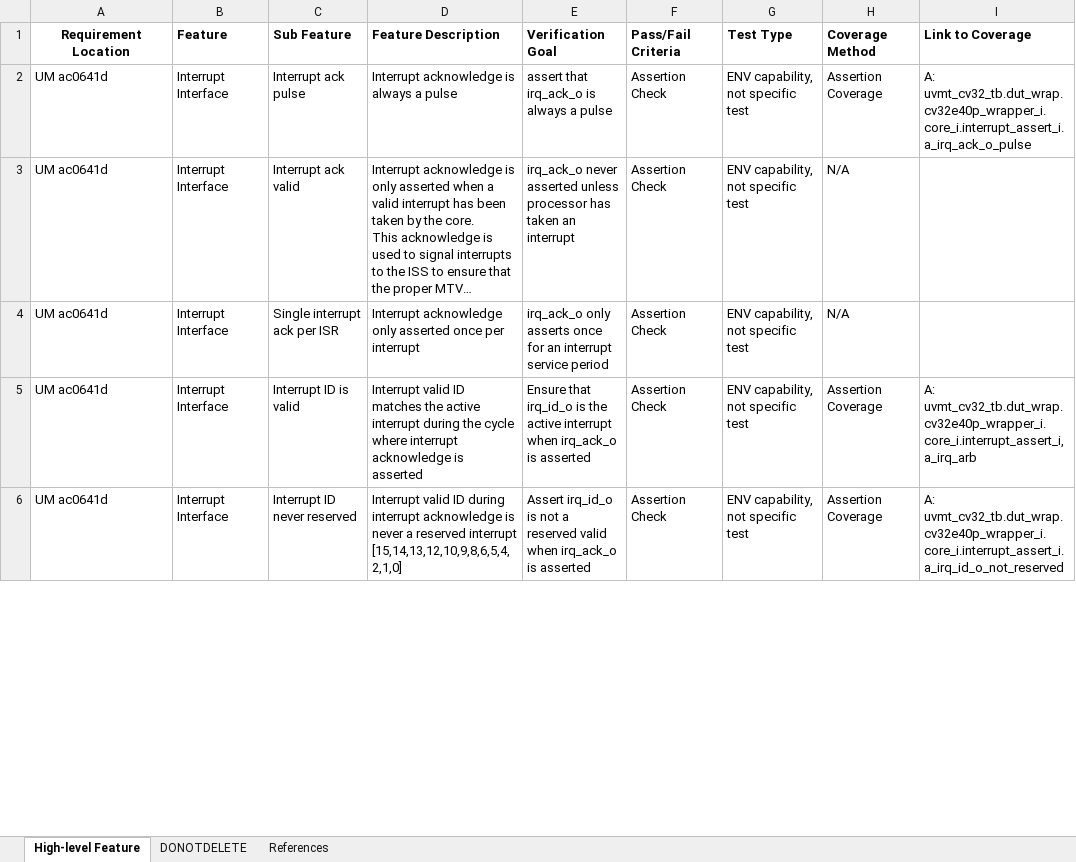
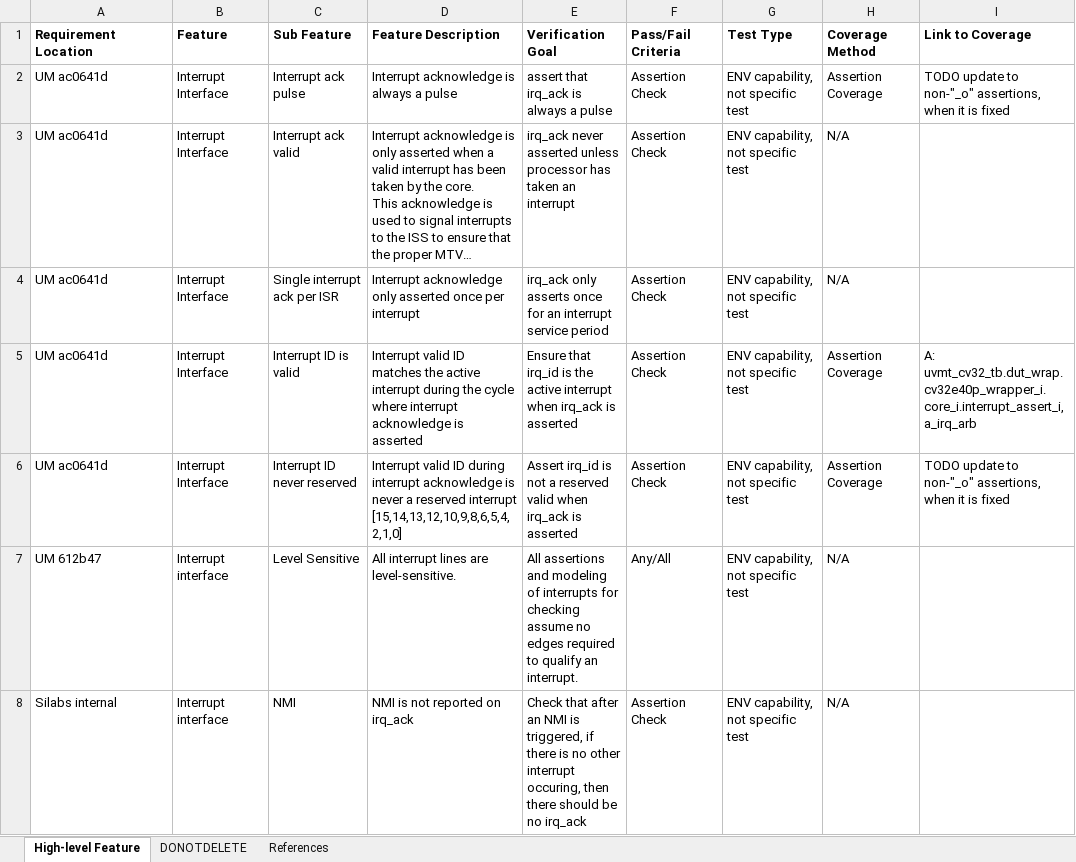
Before and after one commit to openhwgroup/cv32e40x-dv, an Excel workbook: docs/VerifPlans/Simulation/interrupts/CV32E40X_interrupts.xlsx, sheet High-level Feature, drawn as a sheet; only a part is shown; long unchanged cells end in …; values as stored, in another font and other column widths than the file's, no borders; the diff covers the shown part only; the diff names each change by its address in the sheet, - before the commit and + after, or states it on an @@ line.

Commit message:
update interrupts vplan for 40x
Signed-off-by: Robin Pedersen <Robin.Pedersen@silabs.com>

```diff
--- a/docs/VerifPlans/Simulation/interrupts/CV32E40X_interrupts.xlsx (sheet High-level Feature)
+++ b/docs/VerifPlans/Simulation/interrupts/CV32E40X_interrupts.xlsx (sheet High-level Feature)
-A1 alignment: center
+A1 alignment: left
-E2 (Verification Goal): assert that irq_ack_o is always a pulse
+E2 (Verification Goal): assert that irq_ack is always a pulse
-I2 (Link to Coverage): A: uvmt_cv32_tb.dut_wrap.cv32e40p_wrapper_i.core_i.interrupt_assert_i.a_irq_ack_o_pulse
+I2 (Link to Coverage): TODO update to non-"_o" assertions, when it is fixed
-E3 (Verification Goal): irq_ack_o never asserted…
+E3 (Verification Goal): irq_ack never asserted…
-E4 (Verification Goal): irq_ack_o only asserts…
+E4 (Verification Goal): irq_ack only asserts…
-E5 (Verification Goal): Ensure that irq_id_o is the active interrupt when irq_ack_o is asserted
+E5 (Verification Goal): Ensure that irq_id is the active interrupt when irq_ack is asserted
-E6 (Verification Goal): Assert irq_id_o is not a reserved valid when irq_ack_o is asserted
+E6 (Verification Goal): Assert irq_id is not a reserved valid when irq_ack is asserted
-I6 (Link to Coverage): A: uvmt_cv32_tb.dut_wrap.cv32e40p_wrapper_i.core_i.interrupt_assert_i.a_irq_id_o_not_reserved
+I6 (Link to Coverage): TODO update to non-"_o" assertions, when it is fixed
+row 7: UM 612b47 | Interrupt interface | Level Sensitive | All interrupt lines are level-sensitive. | All assertions and modeling of interrupts for checking assume no edges required to qualify an interrupt. | Any/All | ENV capability, not specific test | N/A
+row 8: Silabs internal | Interrupt interface | NMI | NMI is not reported on irq_ack | Check that after an NMI is triggered, if there is no other interrupt occuring, then there should be no irq_ack | Assertion Check | ENV capability, not specific test | N/A
```
Also changed, not shown: 24 added rows, 5 removed rows and 119 edited cells elsewhere in this sheet, sheet References.
